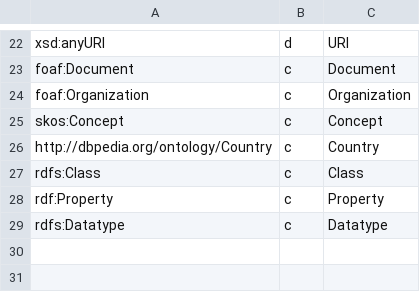
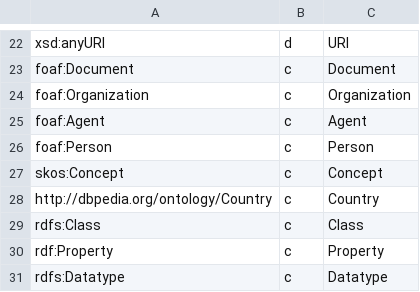
Before and after one commit to cgutteridge/uri4uri, a CSV file: htdocs/data/nsextras.csv, drawn as a sheet; only a part is shown, gaps mark what is left out.

```diff
--- a/htdocs/data/nsextras.csv
+++ b/htdocs/data/nsextras.csv
@@ -24,2 +24,4 @@ foaf:Document,c,Document
 foaf:Organization,c,Organization
+foaf:Agent,c,Agent
+foaf:Person,c,Person
 skos:Concept,c,Concept
```
Also changed, not shown: 3 other files.
